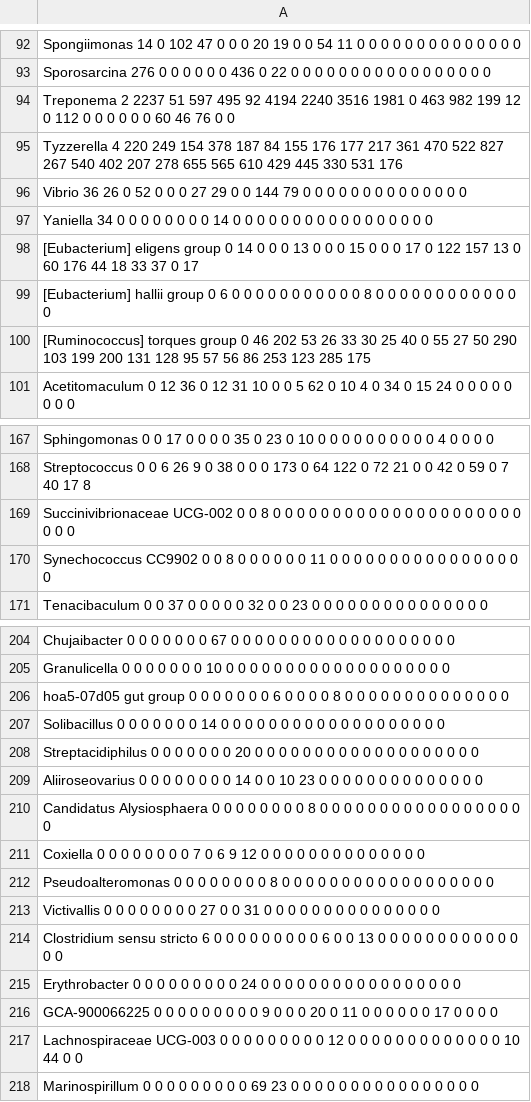
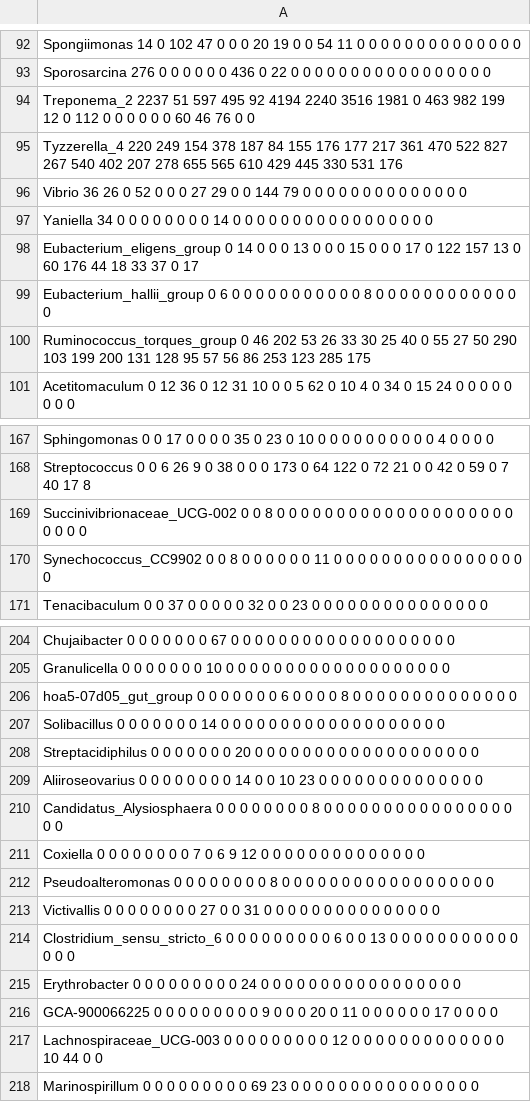
Before and after one commit to ostaizka/Wild_Captive_16S, a TSV file: Tables/countfiltered_MOCH.tsv, drawn as a sheet; only a part is shown, gaps mark what is left out; the diff covers the shown part only.

```diff
--- a/Tables/countfiltered_MOCH.tsv
+++ b/Tables/countfiltered_MOCH.tsv
@@ -93,9 +93,9 @@
 "Sporosarcina" 276 0 0 0 0 0 0 436 0 22 0 0 0 0 0 0 0 0 0 0 0 0 0 0 0 0 0
-"Treponema 2" 2237 51 597 495 92 4194 2240 3516 1981 0 463 982 199 12 0 112 0 0 0 0 0 0 60 46 76 0 0
-"Tyzzerella 4" 220 249 154 378 187 84 155 176 177 217 361 470 522 827 267 540 402 207 278 655 565 610 429 445 330 531 176
+"Treponema_2" 2237 51 597 495 92 4194 2240 3516 1981 0 463 982 199 12 0 112 0 0 0 0 0 0 60 46 76 0 0
+"Tyzzerella_4" 220 249 154 378 187 84 155 176 177 217 361 470 522 827 267 540 402 207 278 655 565 610 429 445 330 531 176
 "Vibrio" 36 26 0 52 0 0 0 27 29 0 0 144 79 0 0 0 0 0 0 0 0 0 0 0 0 0 0
 "Yaniella" 34 0 0 0 0 0 0 0 0 14 0 0 0 0 0 0 0 0 0 0 0 0 0 0 0 0 0
-"[Eubacterium] eligens group" 0 14 0 0 0 13 0 0 0 15 0 0 0 17 0 122 157 13 0 60 176 44 18 33 37 0 17
-"[Eubacterium] hallii group" 0 6 0 0 0 0 0 0 0 0 0 0 0 8 0 0 0 0 0 0 0 0 0 0 0 0 0
-"[Ruminococcus] torques group" 0 46 202 53 26 33 30 25 40 0 55 27 50 290 103 199 200 131 128 95 57 56 86 253 123 285 175
+"Eubacterium_eligens_group" 0 14 0 0 0 13 0 0 0 15 0 0 0 17 0 122 157 13 0 60 176 44 18 33 37 0 17
+"Eubacterium_hallii_group" 0 6 0 0 0 0 0 0 0 0 0 0 0 8 0 0 0 0 0 0 0 0 0 0 0 0 0
+"Ruminococcus_torques_group" 0 46 202 53 26 33 30 25 40 0 55 27 50 290 103 199 200 131 128 95 57 56 86 253 123 285 175
 "Acetitomaculum" 0 12 36 0 12 31 10 0 0 5 62 0 10 4 0 34 0 15 24 0 0 0 0 0 0 0 0
@@ -168,4 +168,4 @@
 "Streptococcus" 0 0 6 26 9 0 38 0 0 0 173 0 64 122 0 72 21 0 0 42 0 59 0 7 40 17 8
-"Succinivibrionaceae UCG-002" 0 0 8 0 0 0 0 0 0 0 0 0 0 0 0 0 0 0 0 0 0 0 0 0 0 0 0
-"Synechococcus CC9902" 0 0 8 0 0 0 0 0 0 11 0 0 0 0 0 0 0 0 0 0 0 0 0 0 0 0 0
+"Succinivibrionaceae_UCG-002" 0 0 8 0 0 0 0 0 0 0 0 0 0 0 0 0 0 0 0 0 0 0 0 0 0 0 0
+"Synechococcus_CC9902" 0 0 8 0 0 0 0 0 0 11 0 0 0 0 0 0 0 0 0 0 0 0 0 0 0 0 0
 "Tenacibaculum" 0 0 37 0 0 0 0 0 32 0 0 23 0 0 0 0 0 0 0 0 0 0 0 0 0 0 0
@@ -205,3 +205,3 @@
 "Granulicella" 0 0 0 0 0 0 0 10 0 0 0 0 0 0 0 0 0 0 0 0 0 0 0 0 0 0 0
-"hoa5-07d05 gut group" 0 0 0 0 0 0 0 6 0 0 0 0 8 0 0 0 0 0 0 0 0 0 0 0 0 0 0
+"hoa5-07d05_gut_group" 0 0 0 0 0 0 0 6 0 0 0 0 8 0 0 0 0 0 0 0 0 0 0 0 0 0 0
 "Solibacillus" 0 0 0 0 0 0 0 14 0 0 0 0 0 0 0 0 0 0 0 0 0 0 0 0 0 0 0
@@ -209,3 +209,3 @@
 "Aliiroseovarius" 0 0 0 0 0 0 0 0 14 0 0 10 23 0 0 0 0 0 0 0 0 0 0 0 0 0 0
-"Candidatus Alysiosphaera" 0 0 0 0 0 0 0 0 8 0 0 0 0 0 0 0 0 0 0 0 0 0 0 0 0 0 0
+"Candidatus_Alysiosphaera" 0 0 0 0 0 0 0 0 8 0 0 0 0 0 0 0 0 0 0 0 0 0 0 0 0 0 0
 "Coxiella" 0 0 0 0 0 0 0 0 7 0 6 9 12 0 0 0 0 0 0 0 0 0 0 0 0 0 0
@@ -213,6 +213,6 @@
 "Victivallis" 0 0 0 0 0 0 0 0 27 0 0 31 0 0 0 0 0 0 0 0 0 0 0 0 0 0 0
-"Clostridium sensu stricto 6" 0 0 0 0 0 0 0 0 0 6 0 0 13 0 0 0 0 0 0 0 0 0 0 0 0 0 0
+"Clostridium_sensu_stricto_6" 0 0 0 0 0 0 0 0 0 6 0 0 13 0 0 0 0 0 0 0 0 0 0 0 0 0 0
 "Erythrobacter" 0 0 0 0 0 0 0 0 0 24 0 0 0 0 0 0 0 0 0 0 0 0 0 0 0 0 0
 "GCA-900066225" 0 0 0 0 0 0 0 0 0 9 0 0 0 20 0 11 0 0 0 0 0 0 17 0 0 0 0
-"Lachnospiraceae UCG-003" 0 0 0 0 0 0 0 0 0 12 0 0 0 0 0 0 0 0 0 0 0 0 0 10 44 0 0
+"Lachnospiraceae_UCG-003" 0 0 0 0 0 0 0 0 0 12 0 0 0 0 0 0 0 0 0 0 0 0 0 10 44 0 0
 "Marinospirillum" 0 0 0 0 0 0 0 0 0 69 23 0 0 0 0 0 0 0 0 0 0 0 0 0 0 0 0
```
Also changed, not shown: 74 edited cells elsewhere in this file, Tables/count_genus_TUTR.tsv, Tables/countfiltcov_TUTR.tsv, 29 other files.
